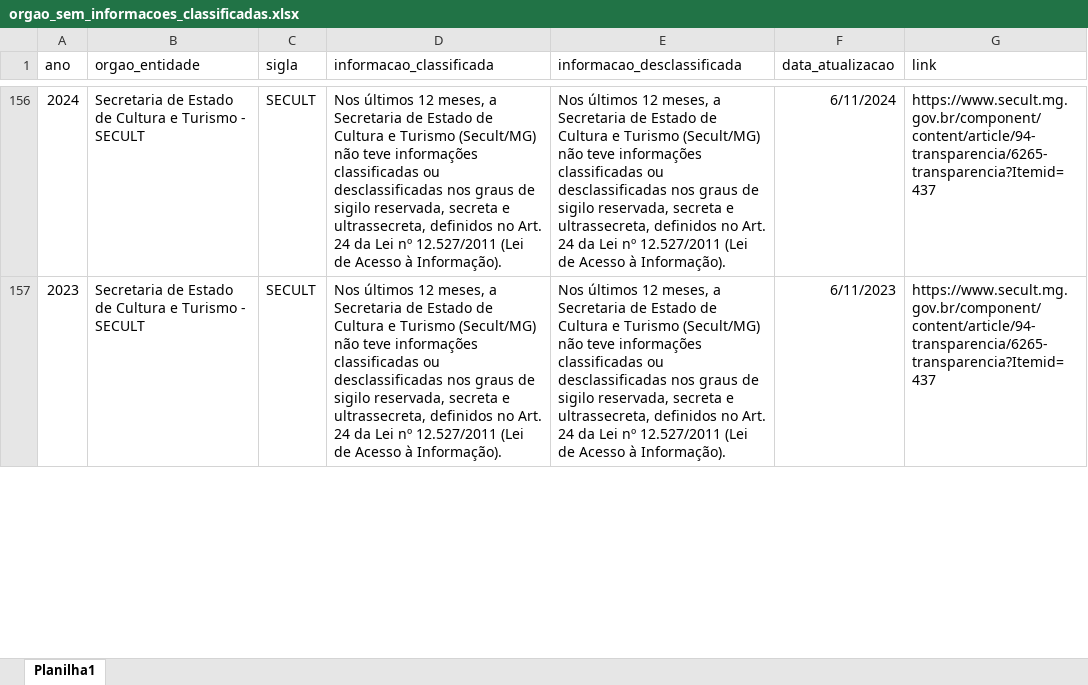
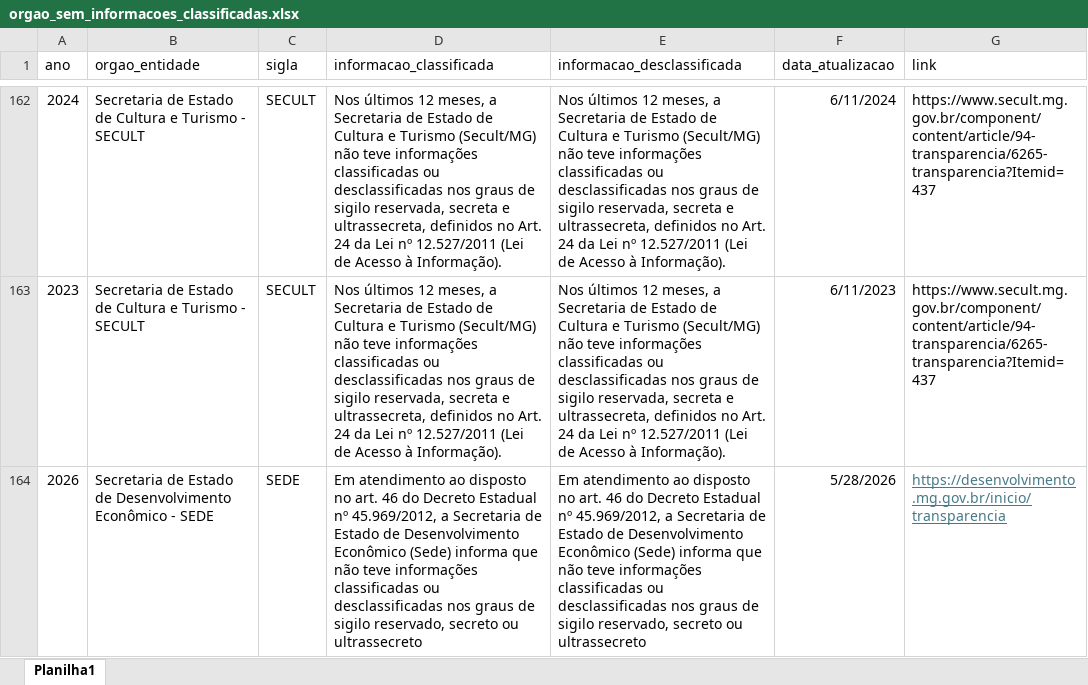
Before and after one commit to transparencia-mg/portal_informacoes_classificadas, an Excel workbook: upload/orgao_sem_informacoes_classificadas.xlsx, sheet Planilha1, drawn as a sheet; only a part is shown, gaps mark what is left out; values as stored, in another font and other column widths than the file's, no borders; the diff covers the shown part only; the diff names each change by its address in the sheet, - before the commit and + after, or states it on an @@ line.

```diff
--- a/upload/orgao_sem_informacoes_classificadas.xlsx (sheet Planilha1)
+++ b/upload/orgao_sem_informacoes_classificadas.xlsx (sheet Planilha1)
+row 164: 2026 | Secretaria de Estado de Desenvolvimento Econômico - SEDE | SEDE | Em atendimento ao disposto no art. 46 do Decreto Estadual nº 45.969/2012, a Secretaria de Estado de Desenvolvimento Econômico (Sede) informa que não teve informações classificadas ou desclassificadas nos graus de sigilo reservado, secreto ou ultrassecreto | Em atendimento ao disposto no art. 46 do Decreto Estadual nº 45.969/2012, a Secretaria de Estado de Desenvolvimento Econômico (Sede) informa que não teve informações classificadas ou desclassificadas nos graus de sigilo reservado, secreto ou ultrassecreto | 5/28/2026 | https://desenvolvimento.mg.gov.br/inicio/transparencia
```
Also changed, not shown: 8 added rows, 1 edited cell and cell formats elsewhere in this sheet, upload/informacoes_classificadas_desclassificadas.xlsx.
